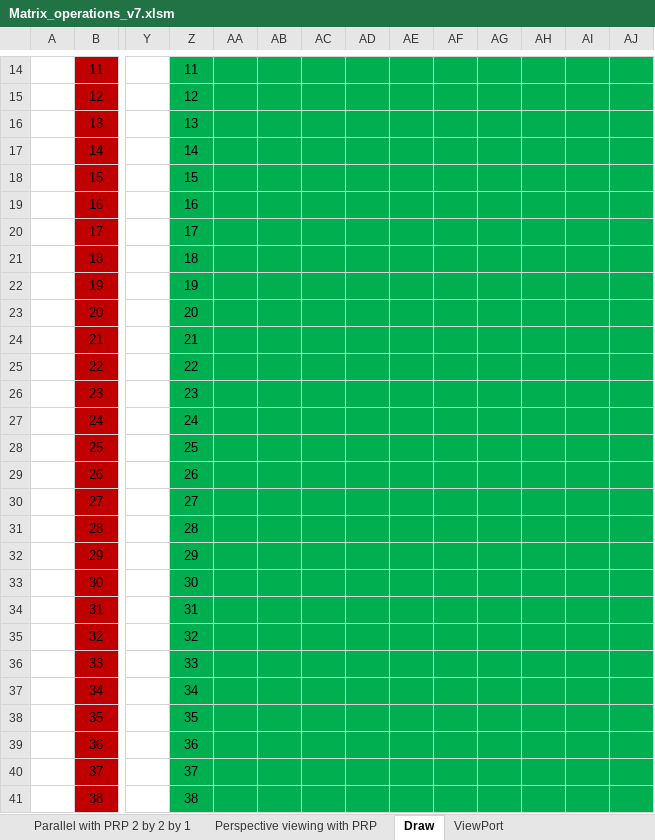
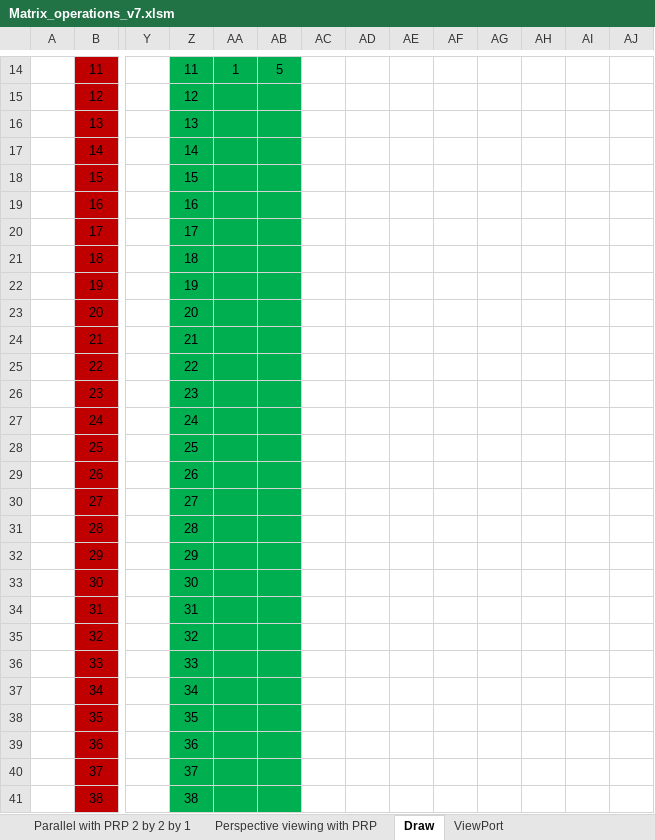
Before and after one commit to WoodMath/cse5365, an Excel workbook: Matrix_operations_v7.xlsm, sheet Draw, drawn as a sheet; only a part is shown, gaps mark what is left out; values as stored, in another font and other column widths than the file's, no borders; the diff covers the shown part only; the diff names each change by its address in the sheet, - before the commit and + after, or states it on an @@ line.

```diff
--- a/Matrix_operations_v7.xlsm (sheet Draw)
+++ b/Matrix_operations_v7.xlsm (sheet Draw)
-AA14: (empty)
+AA14: 1
-AB14: (empty)
+AB14: 5
-AC14:AJ41 fill: #00B050
+AC14:AJ41 fill: none
```
Also changed, not shown: 31 edited cells and cell formats elsewhere in this sheet, formulas that keep their value.
